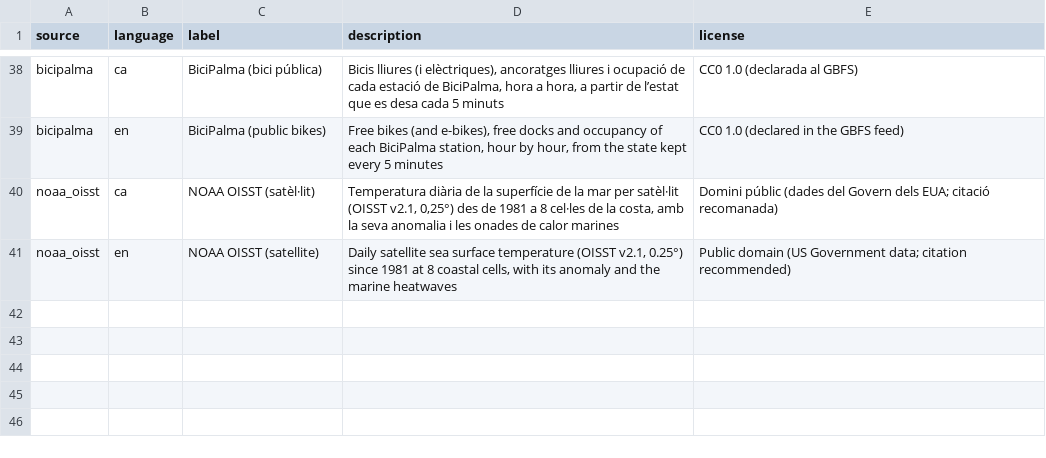
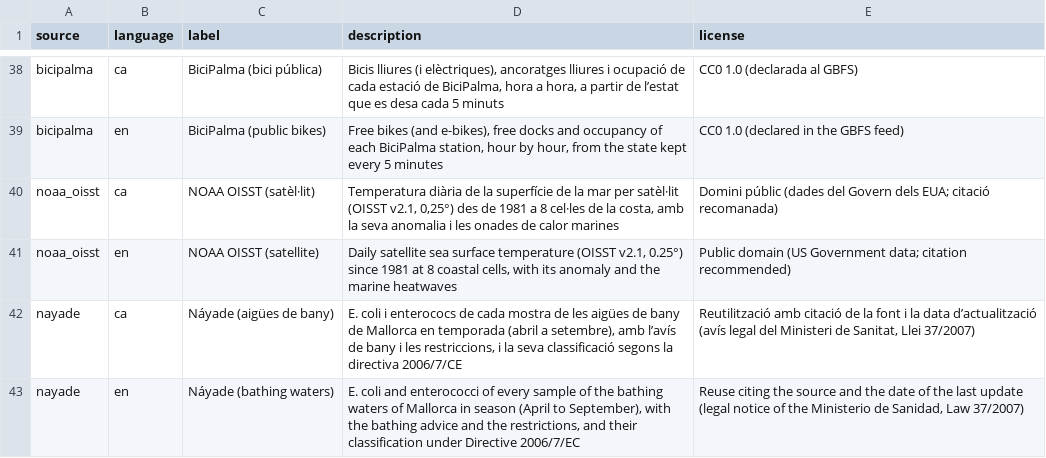
Before and after one commit to AlexandreColl/MallorcaDataPlatform, a CSV file: dbt/seeds/dim_source_texts.csv, drawn as a sheet; only a part is shown, gaps mark what is left out; the diff names each change by its address in the sheet, - before the commit and + after, or states it on an @@ line.

Commit message:
✨ feat(connector): carry the bathing waters to gold, the api and the web

```diff
--- a/dbt/seeds/dim_source_texts.csv
+++ b/dbt/seeds/dim_source_texts.csv
+row 42: nayade | ca | Náyade (aigües de bany) | E. coli i enterococs de cada mostra de les aigües de bany de Mallorca en temporada (abril a setembre), amb l’avís de bany i les restriccions, i la seva classificació segons la directiva 2006/7/CE | Reutilització amb citació de la font i la data d’actualització (avís legal del Ministeri de Sanitat, Llei 37/2007)
+row 43: nayade | en | Náyade (bathing waters) | E. coli and enterococci of every sample of the bathing waters of Mallorca in season (April to September), with the bathing advice and the restrictions, and their classification under Directive 2006/7/EC | Reuse citing the source and the date of the last update (legal notice of the Ministerio de Sanidad, Law 37/2007)
```
Also changed, not shown: dbt/seeds/dim_sources.csv, 25 other files.
